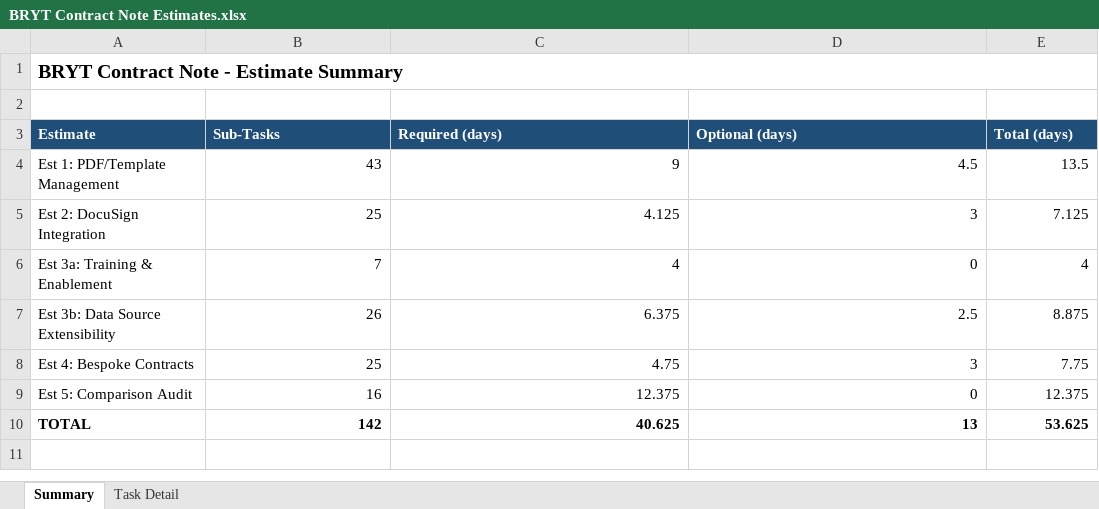
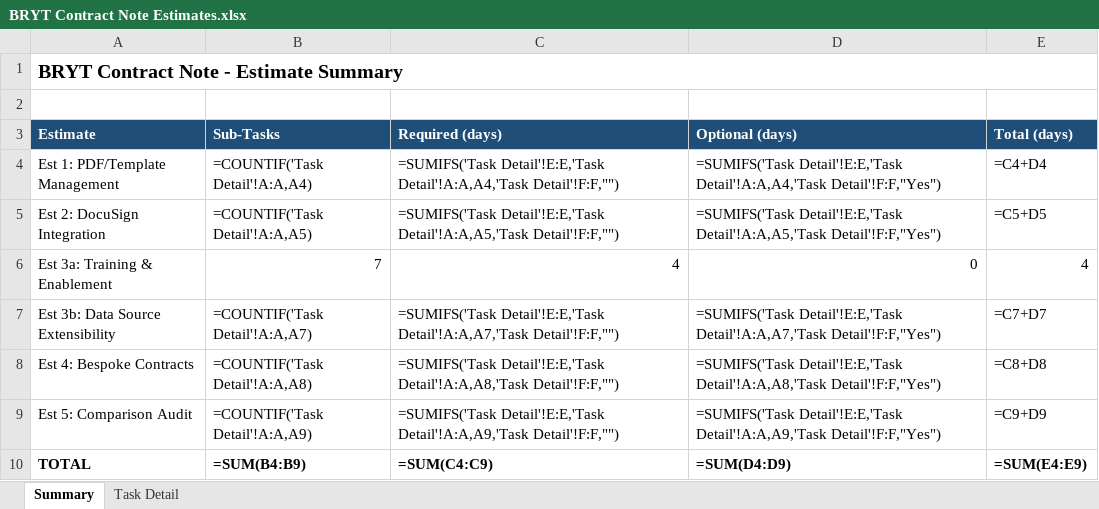
Before and after one commit to MartinWhippD55/d55-analysis, an Excel workbook: analysis/BRYT/contract-note/BRYT Contract Note Estimates.xlsx, sheet Summary, drawn as a sheet; values as stored, in another font and other column widths than the file's, no borders; formulas without a stored value are shown as written; the diff names each change by its address in the sheet, - before the commit and + after, or states it on an @@ line.

```diff
--- a/analysis/BRYT/contract-note/BRYT Contract Note Estimates.xlsx (sheet Summary)
+++ b/analysis/BRYT/contract-note/BRYT Contract Note Estimates.xlsx (sheet Summary)
-B4 (Sub-Tasks): 43
+B4 (Sub-Tasks): =COUNTIF('Task Detail'!A:A,A4)
-C4 (Required (days)): 9
+C4 (Required (days)): =SUMIFS('Task Detail'!E:E,'Task Detail'!A:A,A4,'Task Detail'!F:F,"")
-D4 (Optional (days)): 4.5
+D4 (Optional (days)): =SUMIFS('Task Detail'!E:E,'Task Detail'!A:A,A4,'Task Detail'!F:F,"Yes")
-E4 (Total (days)): 13.5
+E4 (Total (days)): =C4+D4
-B5 (Sub-Tasks): 25
+B5 (Sub-Tasks): =COUNTIF('Task Detail'!A:A,A5)
-C5 (Required (days)): 4.125
+C5 (Required (days)): =SUMIFS('Task Detail'!E:E,'Task Detail'!A:A,A5,'Task Detail'!F:F,"")
-D5 (Optional (days)): 3
+D5 (Optional (days)): =SUMIFS('Task Detail'!E:E,'Task Detail'!A:A,A5,'Task Detail'!F:F,"Yes")
-E5 (Total (days)): 7.125
+E5 (Total (days)): =C5+D5
-B7 (Sub-Tasks): 26
+B7 (Sub-Tasks): =COUNTIF('Task Detail'!A:A,A7)
-C7 (Required (days)): 6.375
+C7 (Required (days)): =SUMIFS('Task Detail'!E:E,'Task Detail'!A:A,A7,'Task Detail'!F:F,"")
-D7 (Optional (days)): 2.5
+D7 (Optional (days)): =SUMIFS('Task Detail'!E:E,'Task Detail'!A:A,A7,'Task Detail'!F:F,"Yes")
-E7 (Total (days)): 8.875
+E7 (Total (days)): =C7+D7
-B8 (Sub-Tasks): 25
+B8 (Sub-Tasks): =COUNTIF('Task Detail'!A:A,A8)
-C8 (Required (days)): 4.75
+C8 (Required (days)): =SUMIFS('Task Detail'!E:E,'Task Detail'!A:A,A8,'Task Detail'!F:F,"")
-D8 (Optional (days)): 3
+D8 (Optional (days)): =SUMIFS('Task Detail'!E:E,'Task Detail'!A:A,A8,'Task Detail'!F:F,"Yes")
-E8 (Total (days)): 7.75
+E8 (Total (days)): =C8+D8
-B9 (Sub-Tasks): 16
+B9 (Sub-Tasks): =COUNTIF('Task Detail'!A:A,A9)
-C9 (Required (days)): 12.375
+C9 (Required (days)): =SUMIFS('Task Detail'!E:E,'Task Detail'!A:A,A9,'Task Detail'!F:F,"")
-D9 (Optional (days)): 0
+D9 (Optional (days)): =SUMIFS('Task Detail'!E:E,'Task Detail'!A:A,A9,'Task Detail'!F:F,"Yes")
-E9 (Total (days)): 12.375
+E9 (Total (days)): =C9+D9
-B10 (Sub-Tasks): 142
+B10 (Sub-Tasks): =SUM(B4:B9)
-C10 (Required (days)): 40.625
+C10 (Required (days)): =SUM(C4:C9)
-D10 (Optional (days)): 13
+D10 (Optional (days)): =SUM(D4:D9)
-E10 (Total (days)): 53.625
+E10 (Total (days)): =SUM(E4:E9)
```
Also changed, not shown: sheet Task Detail, 13 other files.
